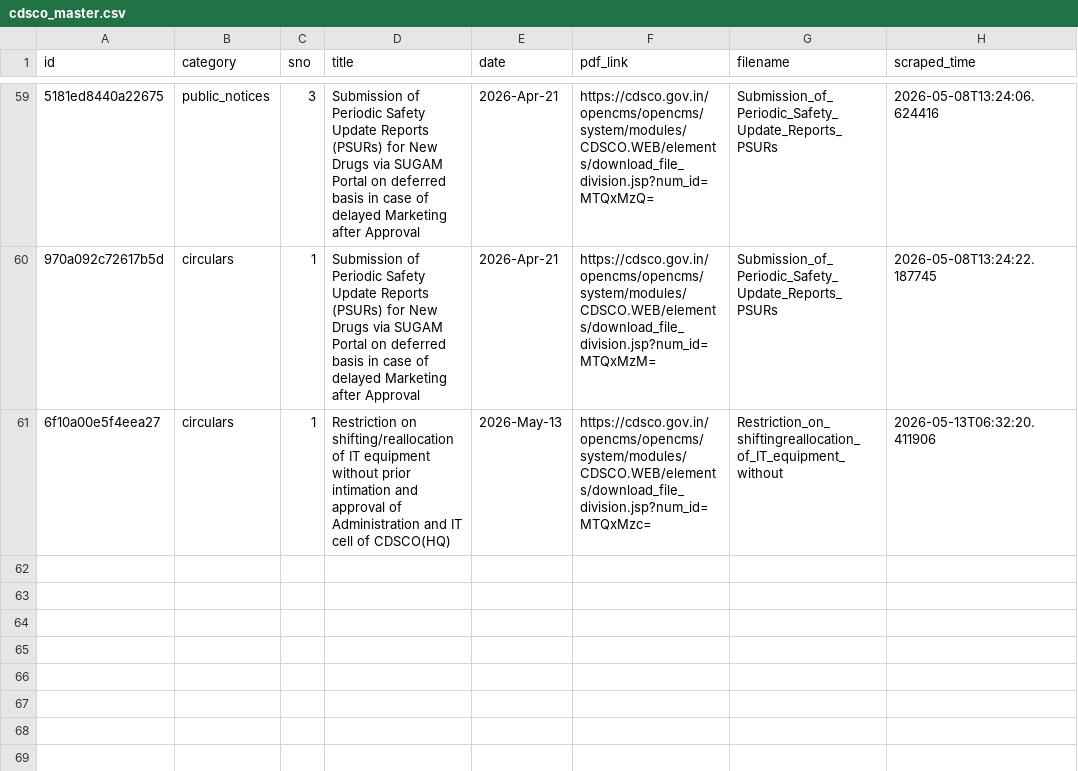
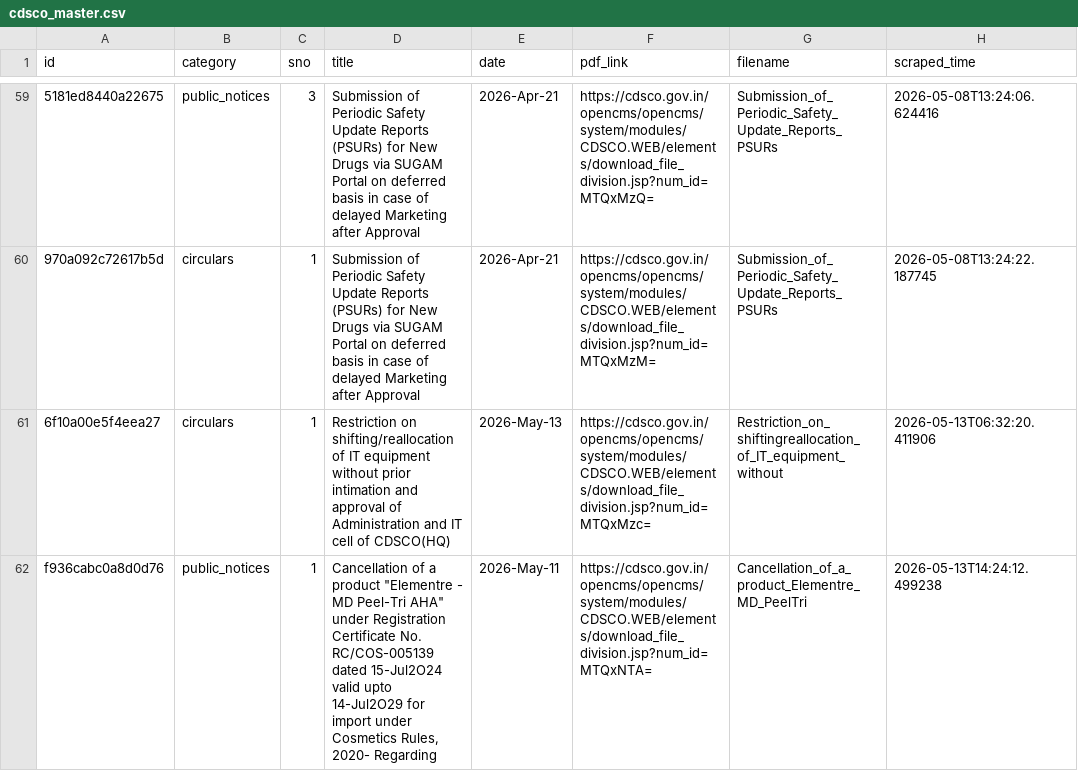
Before and after one commit to Legaltech-TL/trilegal-regulatory-updates, a CSV file: cdsco/cdsco_master.csv, drawn as a sheet; only a part is shown, gaps mark what is left out; the diff names each change by its address in the sheet, - before the commit and + after, or states it on an @@ line.

```diff
--- a/cdsco/cdsco_master.csv
+++ b/cdsco/cdsco_master.csv
+row 62: f936cabc0a8d0d76 | public_notices | 1 | Cancellation of a product "Elementre - MD Peel-Tri AHA" under Registration Certificate No. RC/COS-005139 dated 15-Jul2O24 valid upto 14-Jul2O29 for import under Cosmetics Rules, 2020- Regarding | 2026-May-11 | https://cdsco.gov.in/opencms/opencms/system/modules/CDSCO.WEB/elements/download_file_division.jsp?num_id=MTQxNTA= | Cancellation_of_a_product_Elementre_MD_PeelTri | 2026-05-13T14:24:12.499238
```
Also changed, not shown: 1 other file.
